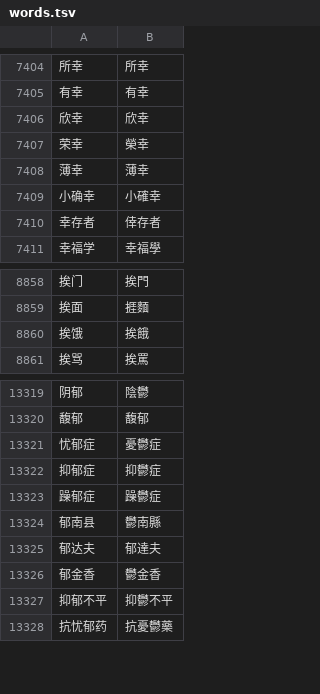
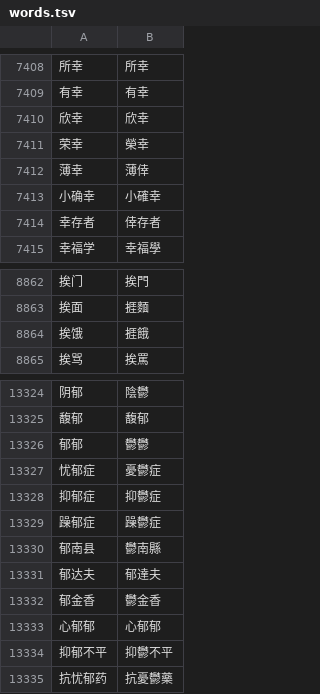
Before and after one commit to syllables-dev/hanzi, a TSV file: src/data/to-hant/words.tsv, drawn as a sheet; only a part is shown, gaps mark what is left out; addresses are those after the commit; the diff covers the shown part only; the diff names each change by its address in the sheet, - before the commit and + after, or states it on an @@ line.

```diff
--- a/src/data/to-hant/words.tsv
+++ b/src/data/to-hant/words.tsv
-B7412: 薄幸
+B7412: 薄倖
-B8864: 挨餓
+B8864: 捱餓
+row 13326: 郁郁 | 鬱鬱
+row 13333: 心郁郁 | 心郁郁
```
Also changed, not shown: 7 added rows elsewhere in this file.
